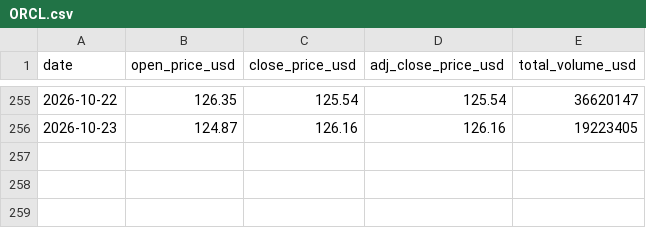
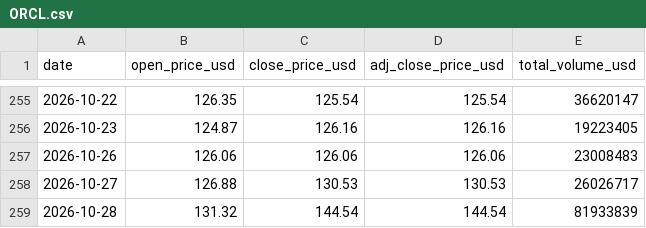
Before and after one commit to jaegunjung/finance, a CSV file: assets/data/stocks/ORCL.csv, drawn as a sheet; only a part is shown, gaps mark what is left out; the diff names each change by its address in the sheet, - before the commit and + after, or states it on an @@ line.

```diff
--- a/assets/data/stocks/ORCL.csv
+++ b/assets/data/stocks/ORCL.csv
+row 257: 2026-10-26 | 126.06 | 126.06 | 126.06 | 23008483
+row 258: 2026-10-27 | 126.88 | 130.53 | 130.53 | 26026717
+row 259: 2026-10-28 | 131.32 | 144.54 | 144.54 | 81933839
```
Also changed, not shown: assets/data/stocks/PLTR.csv, assets/data/stocks/QQQ.csv, 37 other files.
